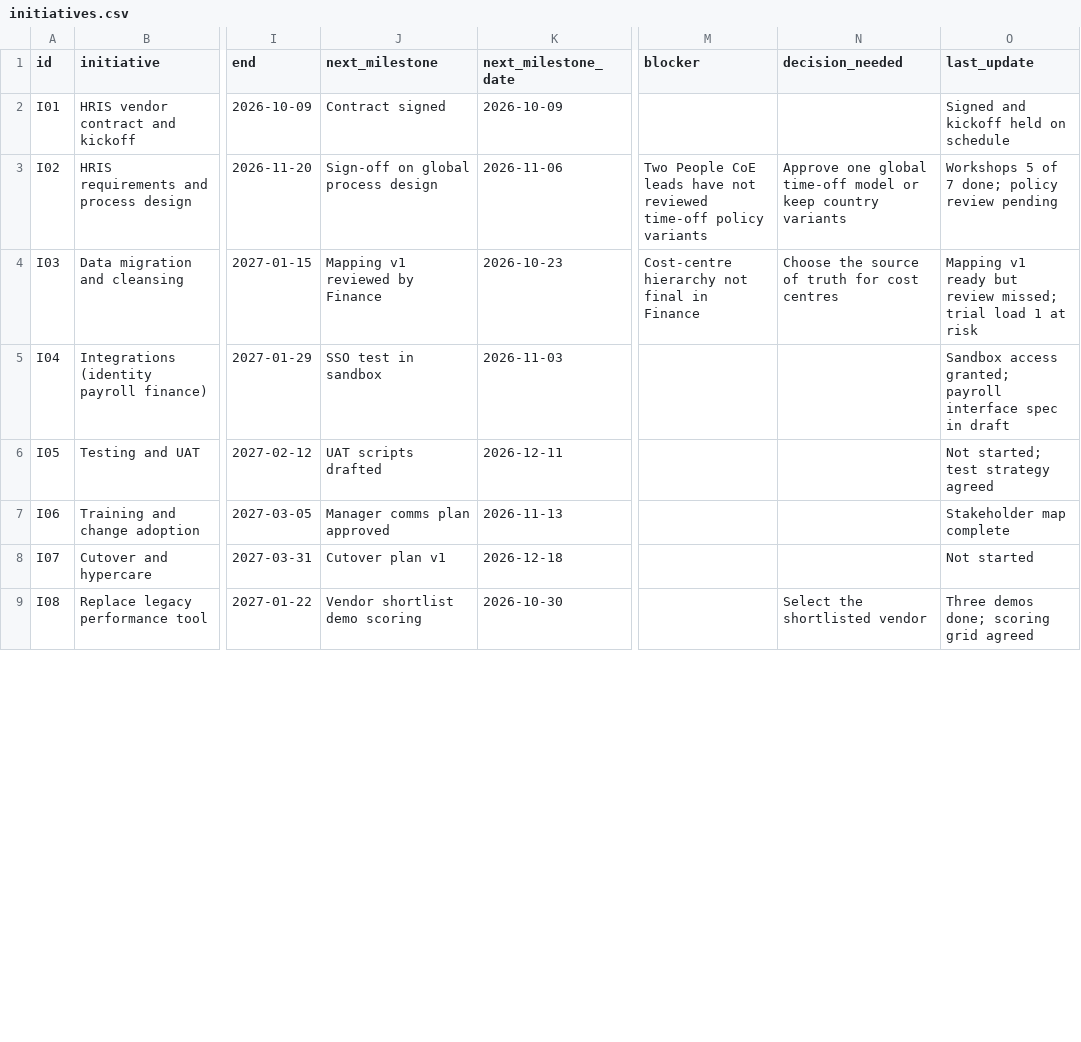
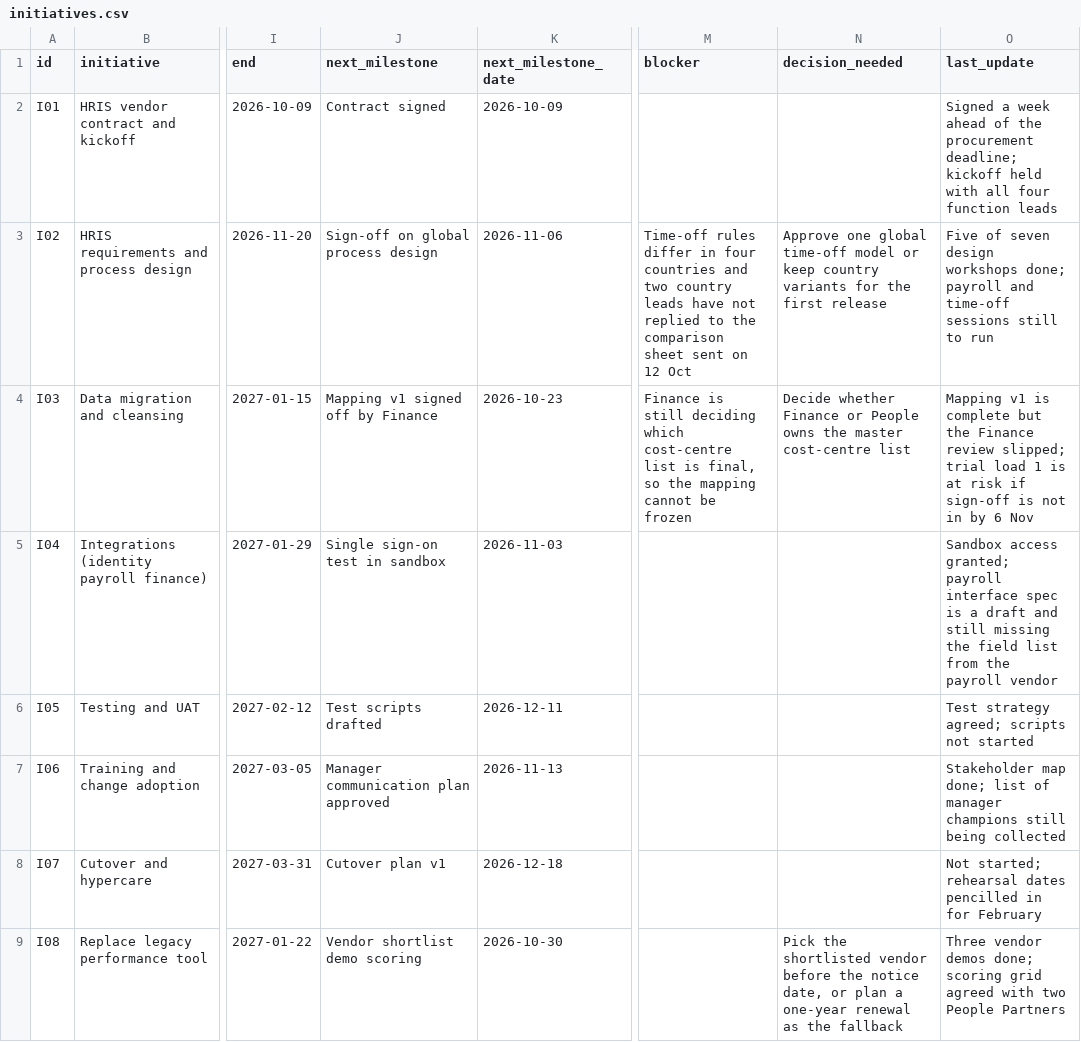
Before and after one commit to samuelanuragneridimalli6799-dot/People-Tech-Command-Center, a CSV file: data/initiatives.csv, drawn as a sheet; only a part is shown, gaps mark what is left out; the diff covers the shown part only; the diff names each change by its address in the sheet, - before the commit and + after, or states it on an @@ line.

```diff
--- a/data/initiatives.csv
+++ b/data/initiatives.csv
-O2 (last_update): Signed and kickoff held on schedule
+O2 (last_update): Signed a week ahead of the procurement deadline; kickoff held with all four function leads
-M3 (blocker): Two People CoE leads have not reviewed time-off policy variants
+M3 (blocker): Time-off rules differ in four countries and two country leads have not replied to the comparison sheet sent on 12 Oct
-N3 (decision_needed): …country variants
+N3 (decision_needed): …country variants for the first release
-O3 (last_update): Workshops 5 of 7 done; policy review pending
+O3 (last_update): Five of seven design workshops done; payroll and time-off sessions still to run
-J4 (next_milestone): Mapping v1 reviewed by Finance
+J4 (next_milestone): Mapping v1 signed off by Finance
-M4 (blocker): Cost-centre hierarchy not final in Finance
+M4 (blocker): Finance is still deciding which cost-centre list is final, so the mapping cannot be frozen
-N4 (decision_needed): Choose the source of truth for cost centres
+N4 (decision_needed): Decide whether Finance or People owns the master cost-centre list
-O4 (last_update): Mapping v1 ready but review missed; trial load 1 at risk
+O4 (last_update): Mapping v1 is complete but the Finance review slipped; trial load 1 is at risk if sign-off is not in by 6 Nov
-J5 (next_milestone): SSO test in sandbox
+J5 (next_milestone): Single sign-on test in sandbox
-O5 (last_update): …interface spec in draft
+O5 (last_update): …interface spec is a draft and still missing the field list from the payroll vendor
-J6 (next_milestone): UAT scripts drafted
+J6 (next_milestone): Test scripts drafted
-O6 (last_update): Not started; test strategy agreed
+O6 (last_update): Test strategy agreed; scripts not started
-J7 (next_milestone): Manager comms plan approved
+J7 (next_milestone): Manager communication plan approved
-O7 (last_update): Stakeholder map complete
+O7 (last_update): Stakeholder map done; list of manager champions still being collected
-O8 (last_update): Not started
+O8 (last_update): Not started; rehearsal dates pencilled in for February
-N9 (decision_needed): Select the shortlisted vendor
+N9 (decision_needed): Pick the shortlisted vendor before the notice date, or plan a one-year renewal as the fallback
-O9 (last_update): Three demos done; scoring grid agreed
+O9 (last_update): Three vendor demos done; scoring grid agreed with two People Partners
```
Also changed, not shown: 10 edited cells elsewhere in this file, data/decisions.csv, data/pipeline.csv, 2 other files.
